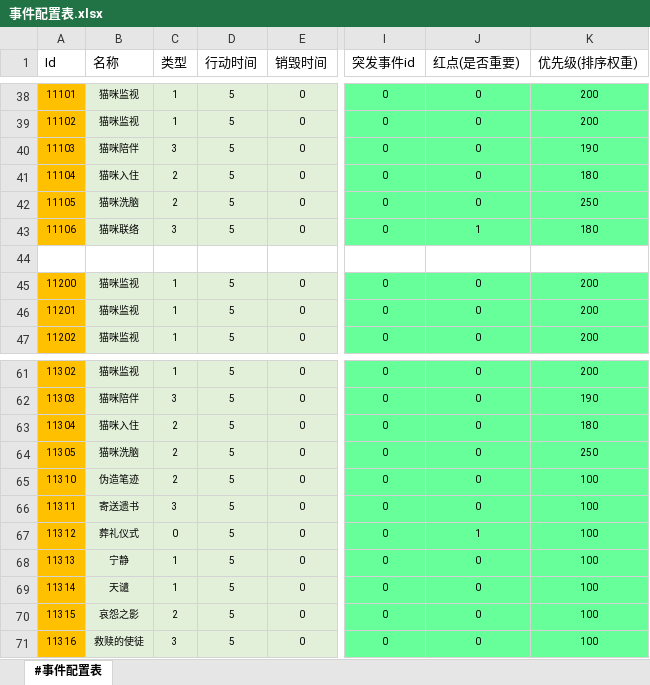
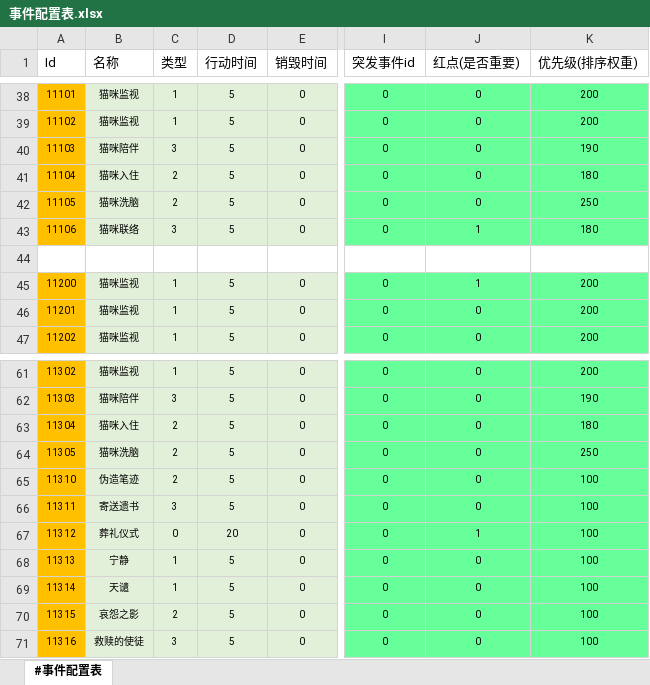
Before and after one commit to RadiumLZhang/Free-Casonry, an Excel workbook: ExcelConfig/pbjson/excel/事件配置表.xlsx, sheet #事件配置表, drawn as a sheet; only a part is shown, gaps mark what is left out; values as stored, in another font and other column widths than the file's, no borders; the diff names each change by its address in the sheet, - before the commit and + after, or states it on an @@ line.

```diff
--- a/ExcelConfig/pbjson/excel/事件配置表.xlsx (sheet #事件配置表)
+++ b/ExcelConfig/pbjson/excel/事件配置表.xlsx (sheet #事件配置表)
-J45 (红点(是否重要)): 0
+J45 (红点(是否重要)): 1
-D67 (行动时间): 5
+D67 (行动时间): 20
```
Also changed, not shown: ExcelConfig/pbjson/excel/应用效果表.xlsx, ExcelConfig/pbjson/excel/应用条件表.xlsx, 9 other files.
